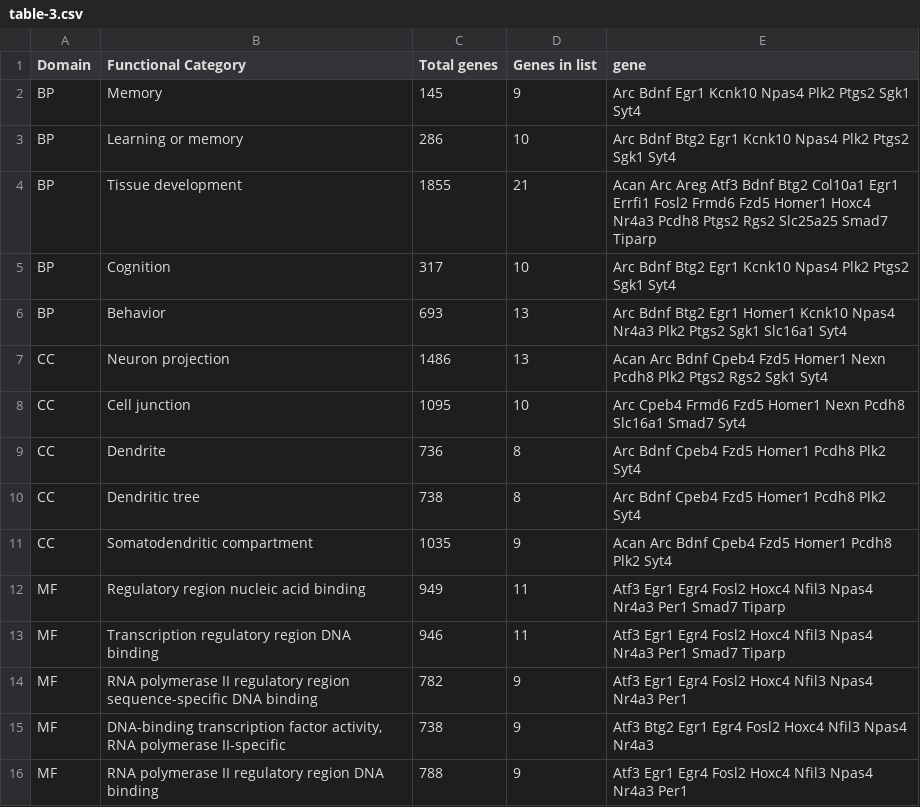
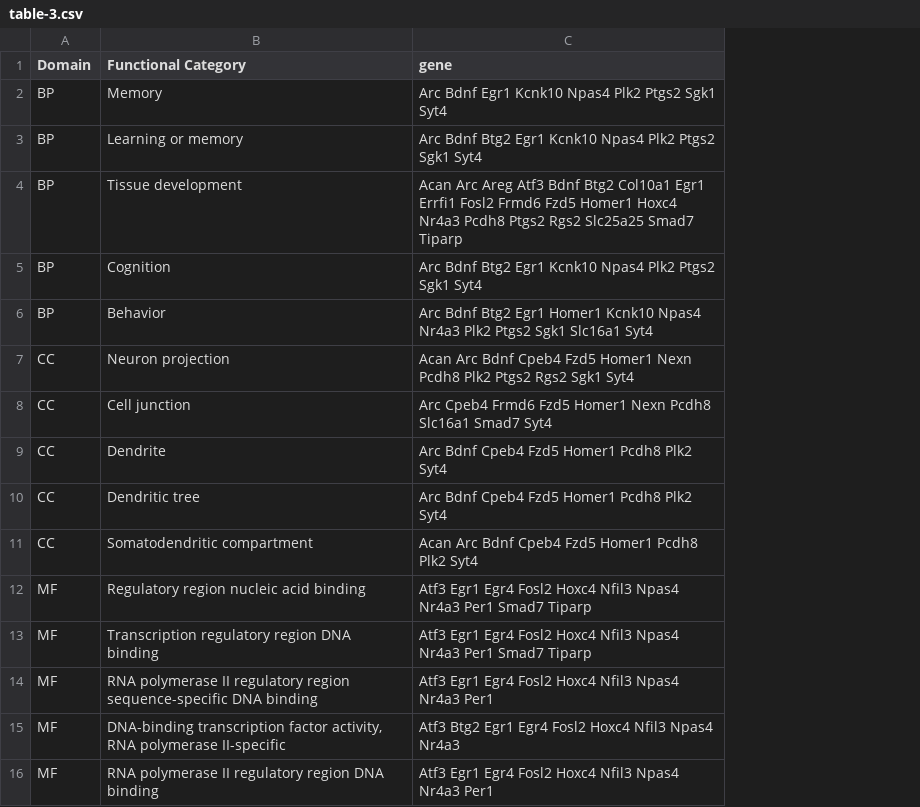
Before and after one commit to raynamharris/IntegrativeProjectWT2015, a CSV file: data/table-3.csv, drawn as a sheet; the diff names each change by its address in the sheet, - before the commit and + after, or states it on an @@ line.

Commit message:
better table

```diff
--- a/data/table-3.csv
+++ b/data/table-3.csv
-column C (Total genes), rows 2-16: 145 | 286 | 1855 | 317 | 693 | 1486 | 1095 | 736 | 738 | 1035 | 949 | 946 | 782 | 738 | 788
-column D (Genes in list), rows 2-16: 9 | 10 | 21 | 10 | 13 | 13 | 10 | 8 | 8 | 9 | 11 | 11 | 9 | 9 | 9
```
Also changed, not shown: 2 other files.
